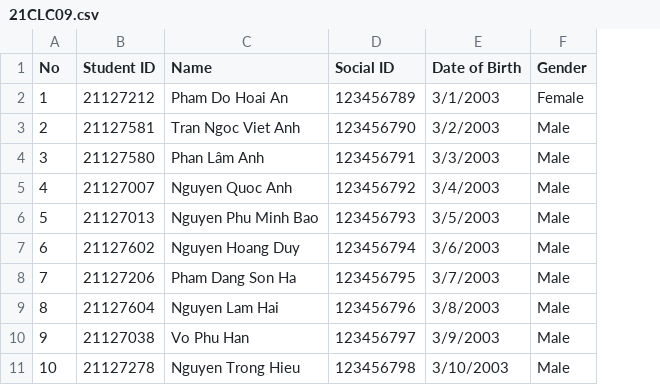
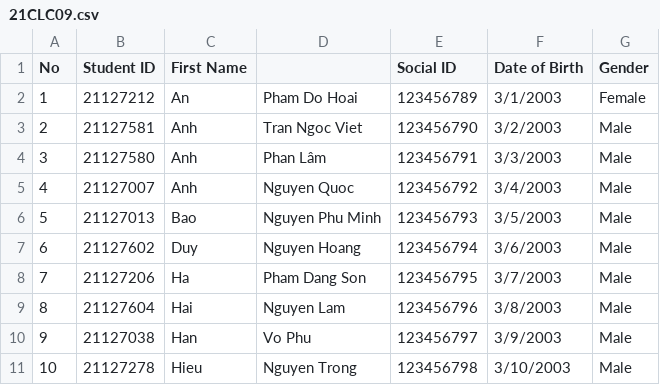
Before and after one commit to lehoangthienan207/Group-7-CoursesRegistrationSystem, a CSV file: PROJECT COURSES REGISTRATION SYSTEM/PROJECT/21CLC09.csv, drawn as a sheet; only a part is shown; removed rows and columns are numbered as before the commit, all else as after; the diff names each change by its address in the sheet, - before the commit and + after, or states it on an @@ line.

Commit message:
fix csv file

```diff
--- a/PROJECT COURSES REGISTRATION SYSTEM/PROJECT/21CLC09.csv
+++ b/PROJECT COURSES REGISTRATION SYSTEM/PROJECT/21CLC09.csv
-column C (Name), rows 2-11: Pham Do Hoai An | Tran Ngoc Viet Anh | Phan Lâm Anh | Nguyen Quoc Anh | Nguyen Phu Minh Bao | Nguyen Hoang Duy | Pham Dang Son Ha | Nguyen Lam Hai | Vo Phu Han | Nguyen Trong Hieu
+column C (First Name), rows 2-11: An | Anh | Anh | Anh | Bao | Duy | Ha | Hai | Han | Hieu
+column D, rows 2-11: Pham Do Hoai | Tran Ngoc Viet | Phan Lâm | Nguyen Quoc | Nguyen Phu Minh | Nguyen Hoang | Pham Dang Son | Nguyen Lam | Vo Phu | Nguyen Trong
```
